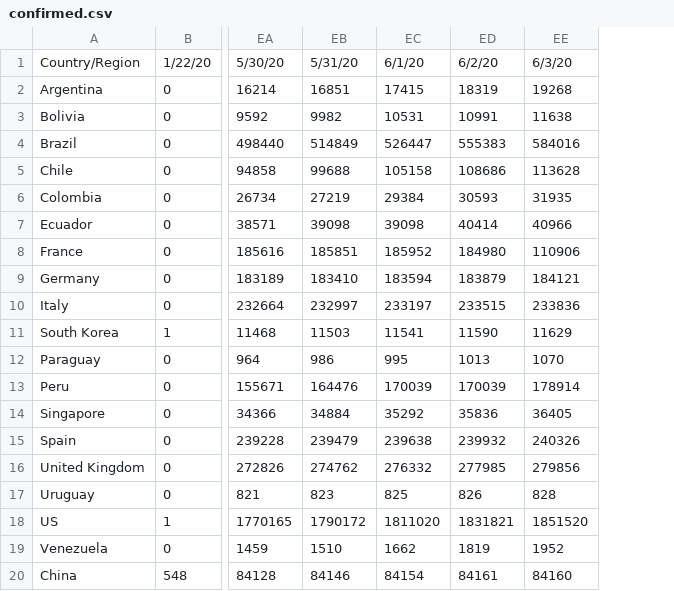
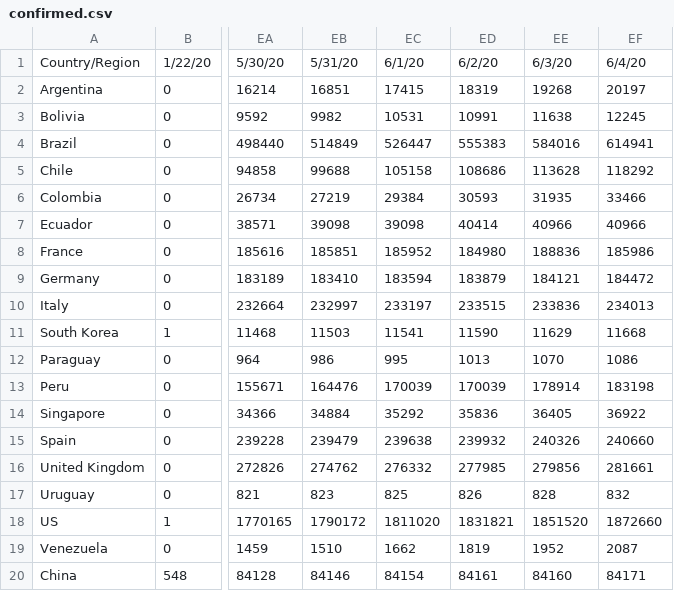
Before and after one commit to felipe-grandy/Covid-Demo, a CSV file: assets/confirmed.csv, drawn as a sheet; only a part is shown, gaps mark what is left out; the diff names each change by its address in the sheet, - before the commit and + after, or states it on an @@ line.

```diff
--- a/assets/confirmed.csv
+++ b/assets/confirmed.csv
+column EF, rows 1-20: 6/4/20 | 20197 | 12245 | 614941 | 118292 | 33466 | 40966 | 185986 | 184472 | 234013 | 11668 | 1086 | 183198 | 36922 | 240660 | 281661 | 832 | 1872660 | 2087 | 84171
-EE8: 110906
+EE8: 188836
```
Also changed, not shown: assets/deaths.csv.
